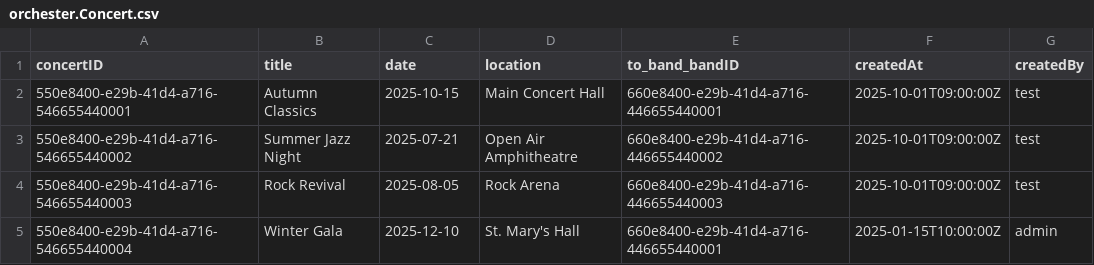
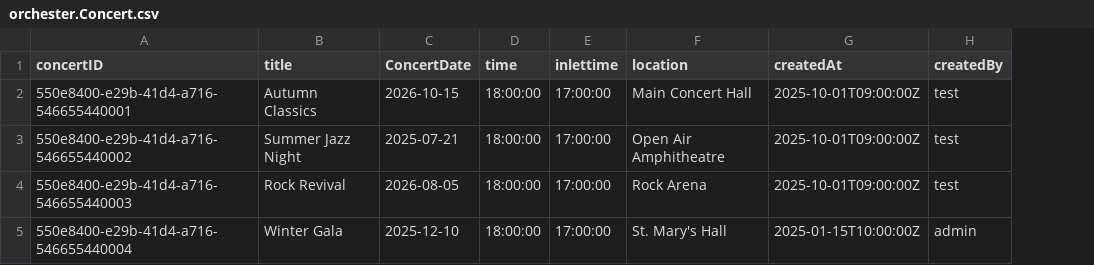
Before and after one commit to guwerner/orchester-demo, a CSV file: db/data/orchester.Concert.csv, drawn as a sheet; removed rows and columns are numbered as before the commit, all else as after; the diff names each change by its address in the sheet, - before the commit and + after, or states it on an @@ line.

```diff
--- a/db/data/orchester.Concert.csv
+++ b/db/data/orchester.Concert.csv
+column D (time), rows 2-5: all 18:00:00
+column E (inlettime), rows 2-5: all 17:00:00
-column E (to_band_bandID), rows 2-5: 660e8400-e29b-41d4-a716-446655440001 | 660e8400-e29b-41d4-a716-446655440002 | 660e8400-e29b-41d4-a716-446655440003 | 660e8400-e29b-41d4-a716-446655440001
-C1: date
+C1: ConcertDate
-C2 (ConcertDate): 2025-10-15
+C2 (ConcertDate): 2026-10-15
-C4 (ConcertDate): 2025-08-05
+C4 (ConcertDate): 2026-08-05
```
Also changed, not shown: 13 other files.
